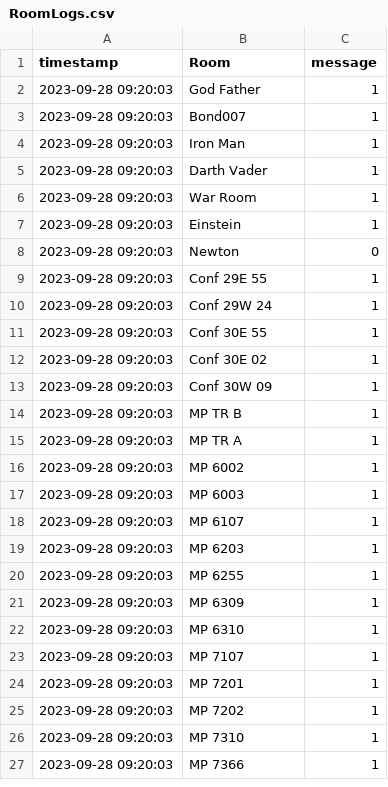
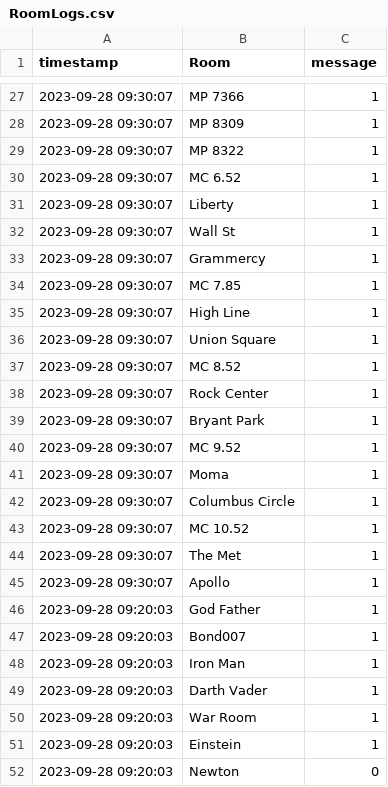
Before and after one commit to eisnertest/EisnerAmperData, a CSV file: Poly/RoomLogs.csv, drawn as a sheet; only a part is shown, gaps mark what is left out; the shorter side is filled out with more unchanged rows; the diff covers the shown part only; the diff names each change by its address in the sheet, - before the commit and + after, or states it on an @@ line.

Commit message:
Update logs

```diff
--- a/Poly/RoomLogs.csv
+++ b/Poly/RoomLogs.csv
+row 27: 2023-09-28 09:30:07 | MP 7366 | 1
+row 28: 2023-09-28 09:30:07 | MP 8309 | 1
+row 29: 2023-09-28 09:30:07 | MP 8322 | 1
+row 30: 2023-09-28 09:30:07 | MC 6.52 | 1
+row 31: 2023-09-28 09:30:07 | Liberty | 1
+row 32: 2023-09-28 09:30:07 | Wall St | 1
+row 33: 2023-09-28 09:30:07 | Grammercy | 1
+row 34: 2023-09-28 09:30:07 | MC 7.85 | 1
+row 35: 2023-09-28 09:30:07 | High Line | 1
+row 36: 2023-09-28 09:30:07 | Union Square | 1
+row 37: 2023-09-28 09:30:07 | MC 8.52 | 1
+row 38: 2023-09-28 09:30:07 | Rock Center | 1
+row 39: 2023-09-28 09:30:07 | Bryant Park | 1
+row 40: 2023-09-28 09:30:07 | MC 9.52 | 1
+row 41: 2023-09-28 09:30:07 | Moma | 1
+row 42: 2023-09-28 09:30:07 | Columbus Circle | 1
+row 43: 2023-09-28 09:30:07 | MC 10.52 | 1
+row 44: 2023-09-28 09:30:07 | The Met | 1
+row 45: 2023-09-28 09:30:07 | Apollo | 1
```
Also changed, not shown: 25 added rows elsewhere in this file.
